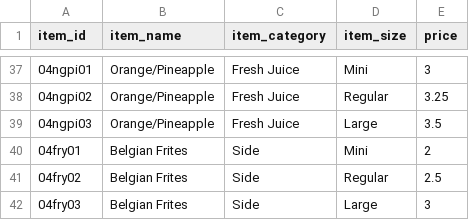
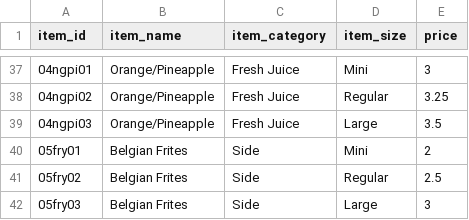
Before and after one commit to samuel-97/Jugos_Rodier, a CSV file: csvs/menu_items.csv, drawn as a sheet; only a part is shown, gaps mark what is left out.

```diff
--- a/csvs/menu_items.csv
+++ b/csvs/menu_items.csv
@@ -39,4 +39,4 @@ item_id,item_name,item_category,item_size,price
 04ngpi03,Orange/Pineapple,Fresh Juice,Large,3.5
-04fry01,Belgian Frites,Side,Mini,2
-04fry02,Belgian Frites,Side,Regular,2.5
-04fry03,Belgian Frites,Side,Large,3
+05fry01,Belgian Frites,Side,Mini,2
+05fry02,Belgian Frites,Side,Regular,2.5
+05fry03,Belgian Frites,Side,Large,3
```
Also changed, not shown: 5 other files.
